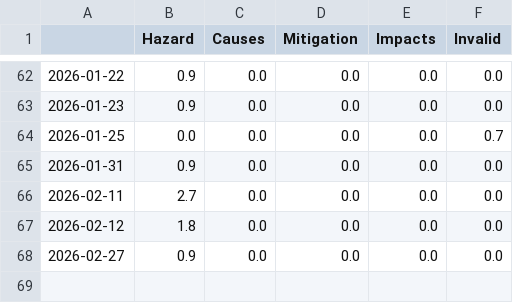
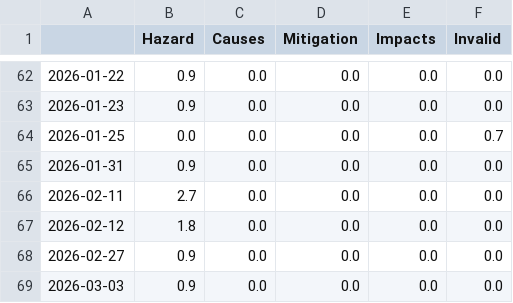
Before and after one commit to liese97-news/HurricaneIsComing, a CSV file: csv/topics_date.csv, drawn as a sheet; only a part is shown, gaps mark what is left out.

```diff
--- a/csv/topics_date.csv
+++ b/csv/topics_date.csv
@@ -68 +68,2 @@
 2026-02-27,0.9,0.0,0.0,0.0,0.0
+2026-03-03,0.9,0.0,0.0,0.0,0.0
```
Also changed, not shown: 4 other files.
